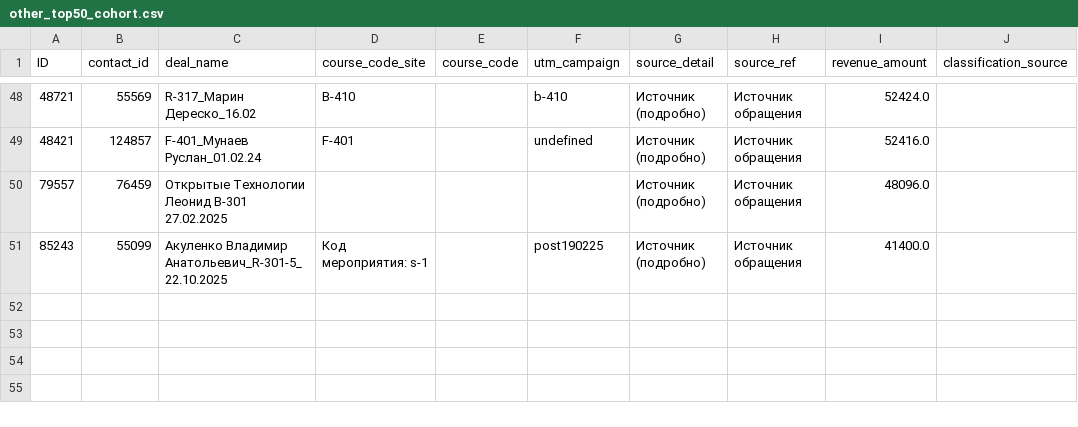
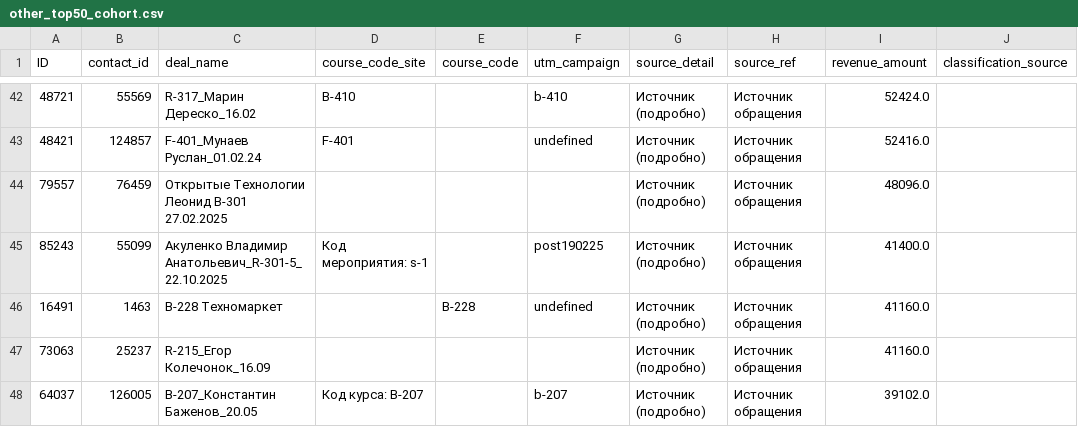
Before and after one commit to ivansherman127-lgtm/website, a CSV file: reports/slices/qa/other_top50_cohort.csv, drawn as a sheet; only a part is shown, gaps mark what is left out; the diff covers the shown part only.

```diff
--- a/reports/slices/qa/other_top50_cohort.csv
+++ b/reports/slices/qa/other_top50_cohort.csv
@@ -51 +45,4 @@ ID,contact_id,deal_name,course_code_site,course_code,utm_campaign,source_detail,
 85243,55099,Акуленко Владимир Анатольевич_R-301-5_22.10.2025,Код мероприятия: s-1,,post190225,Источник (подробно),Источник обращения,41400.0,
+16491,1463,B-228 Техномаркет,,B-228,undefined,Источник (подробно),Источник обращения,41160.0,
+73063,25237,R-215_Егор Колечонок_16.09,,,,Источник (подробно),Источник обращения,41160.0,
+64037,126005,В-207_Константин Баженов_20.05,Код курса: B-207,,b-207,Источник (подробно),Источник обращения,39102.0,
```
Also changed, not shown: 3 added rows and 6 removed rows elsewhere in this file, reports/slices/cohorts/attacking_january/cohort_assoc_contacts.csv, reports/slices/cohorts/attacking_january/cohort_assoc_event_course.csv, 8 other files.
